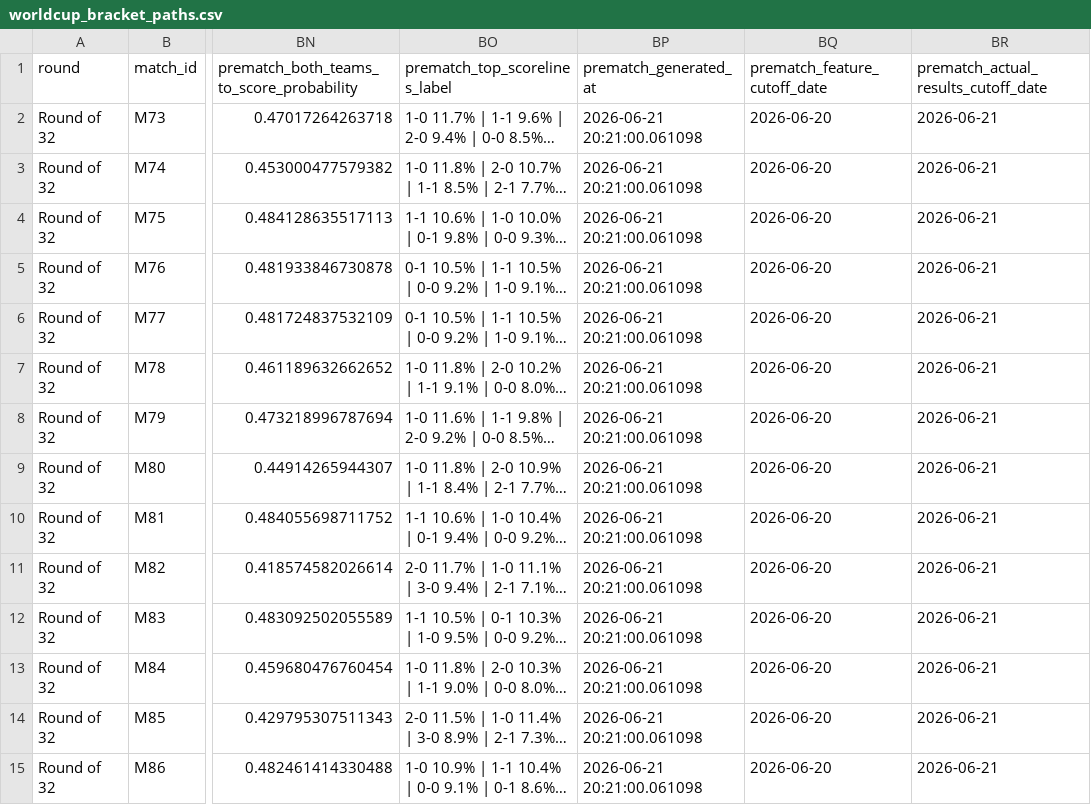
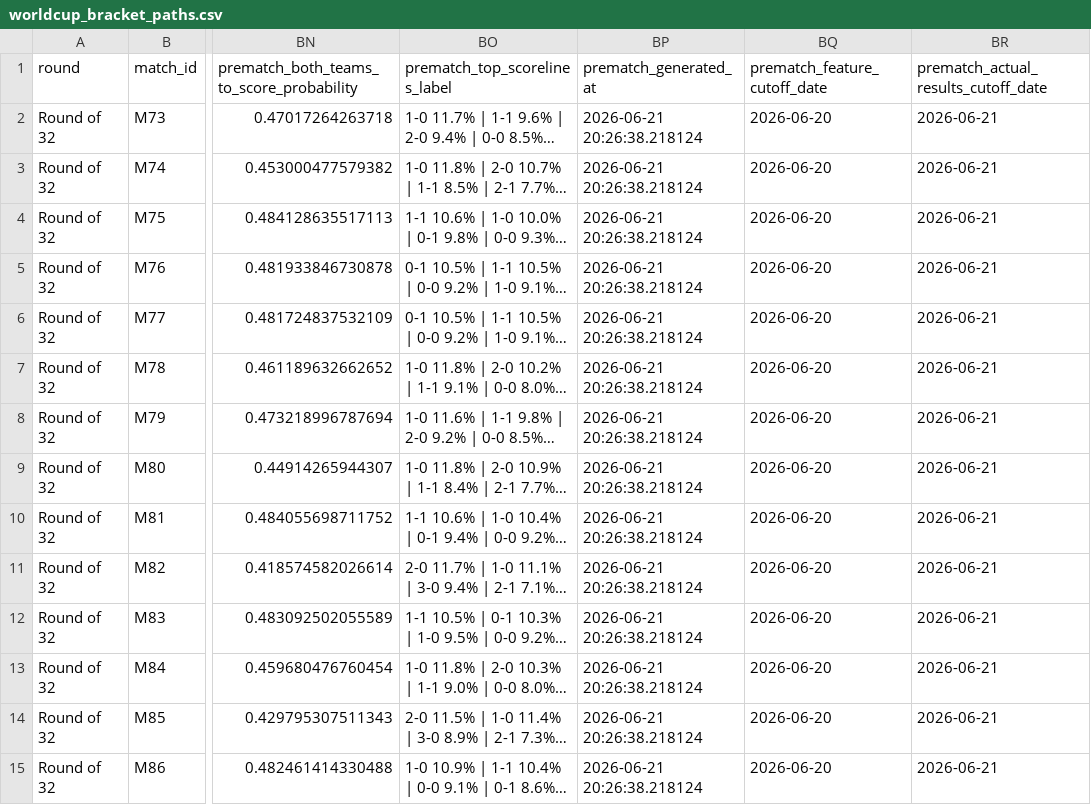
Before and after one commit to DavidZenz/xGelo, a CSV file: outputs/dashboard/worldcup_bracket_paths.csv, drawn as a sheet; only a part is shown, gaps mark what is left out; long unchanged cells end in …; the diff covers the shown part only; the diff names each change by its address in the sheet, - before the commit and + after, or states it on an @@ line.

Commit message:
Update WC2026 dashboard after Spain result

```diff
--- a/outputs/dashboard/worldcup_bracket_paths.csv
+++ b/outputs/dashboard/worldcup_bracket_paths.csv
-BP2:BP15 (prematch_generated_at): 2026-06-21 20:21:00.061098
+BP2:BP15 (prematch_generated_at): 2026-06-21 20:26:38.218124
```
Also changed, not shown: 18 edited cells elsewhere in this file, outputs/dashboard/worldcup_bracket_prematch_forecasts.csv, outputs/dashboard/worldcup_match_forecasts.csv, 10 other files.
